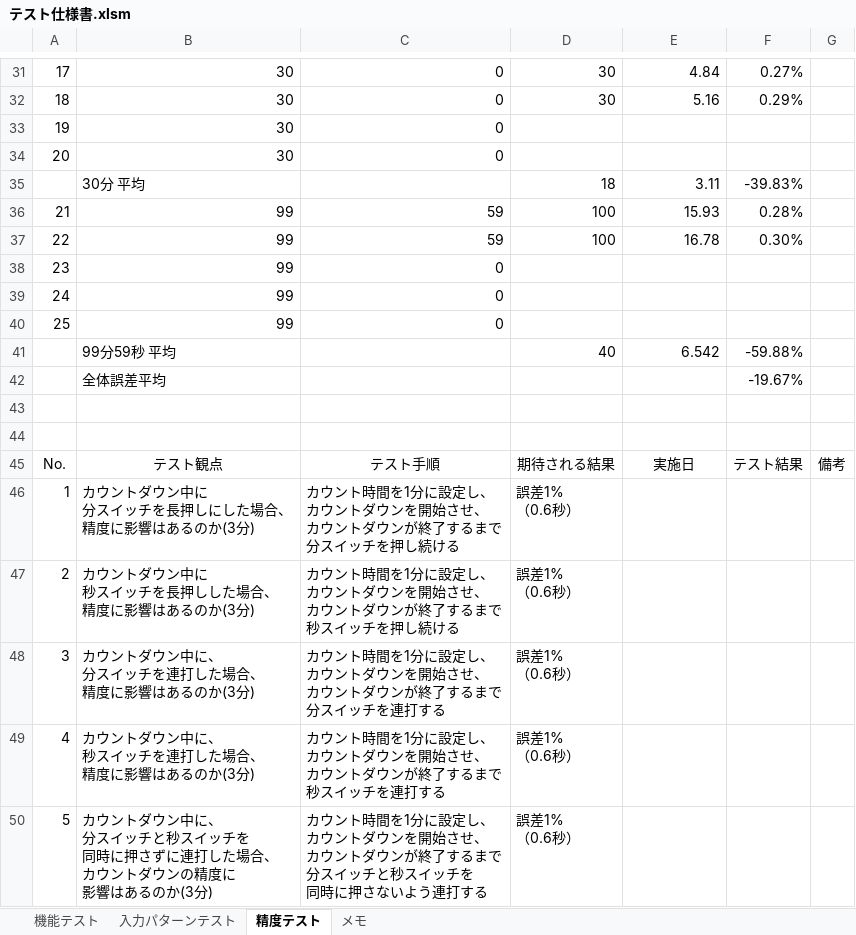
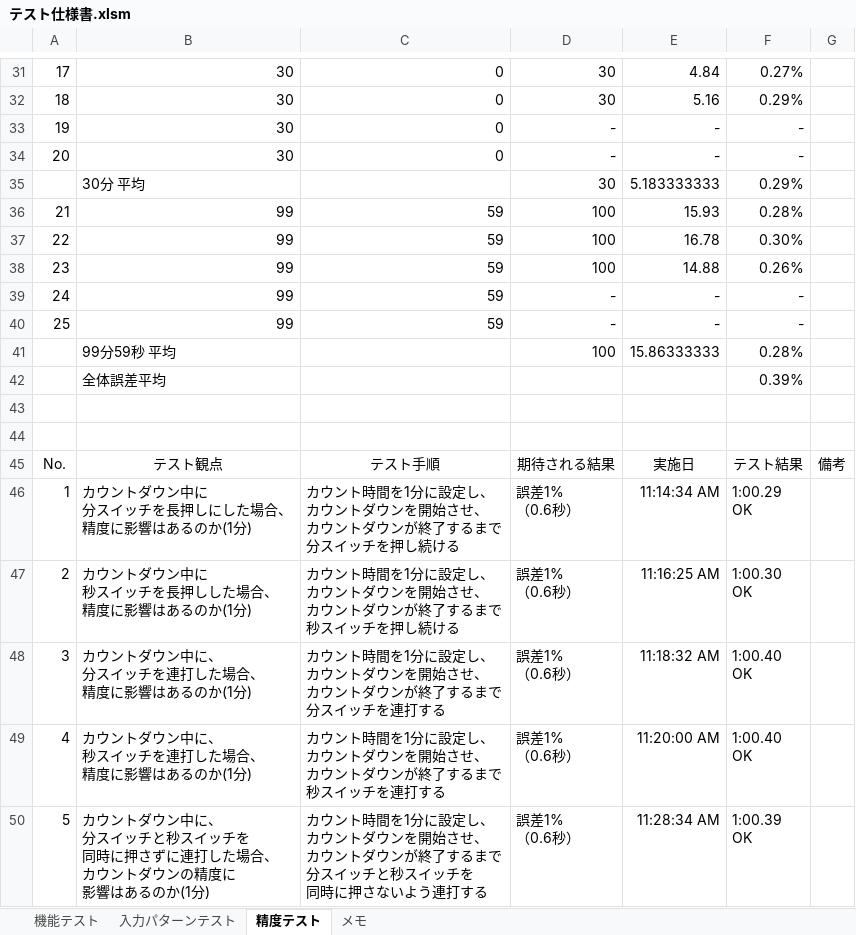
Before and after one commit to hakohumi/comp.Kitchen_Timer, an Excel workbook: 資料/設計/テスト仕様書/テスト仕様書.xlsm, sheet 精度テスト, drawn as a sheet; only a part is shown, gaps mark what is left out; values as stored, in another font and other column widths than the file's, no borders; removed rows and columns are numbered as before the commit, all else as after; ↵ is a line break in a cell; the diff names each change by its address in the sheet, - before the commit and + after, or states it on an @@ line.

Commit message:
テスト 精度テスト終了 NG箇所 少し修正

```diff
--- a/資料/設計/テスト仕様書/テスト仕様書.xlsm (sheet 精度テスト)
+++ b/資料/設計/テスト仕様書/テスト仕様書.xlsm (sheet 精度テスト)
-D33:D34: (empty)
+D33:D34: -
-E33:E34: (empty)
+E33:E34: -
-F33:F34: (empty)
+F33:F34: -
-row 35:  | 30分 平均 |  | 18 | 3.11 | -39.83%
+row 35:  | 30分 平均 |  | 30 | 5.183333333 | 0.29%
-C38:C40: 0
+C38:C40: 59
-D38: (empty)
+D38: 100
-E38: (empty)
+E38: 14.88
-F38: (empty)
+F38: 0.26%
-D39:D40: (empty)
+D39:D40: -
-E39:E40: (empty)
+E39:E40: -
-F39:F40: (empty)
+F39:F40: -
-row 41:  | 99分59秒 平均 |  | 40 | 6.542 | -59.88%
-row 42:  | 全体誤差平均 |  |  |  | -19.67%
+row 41:  | 99分59秒 平均 |  | 100 | 15.86333333 | 0.28%
+row 42:  | 全体誤差平均 |  |  |  | 0.39%
-B46: カウントダウン中に ↵ 分スイッチを長押しにした場合、 ↵ 精度に影響はあるのか(3分)
+B46: カウントダウン中に ↵ 分スイッチを長押しにした場合、 ↵ 精度に影響はあるのか(1分)
-E46: (empty)
+E46: 11:14:34 AM
-F46: (empty)
+F46: 1:00.29 ↵ OK
-B47: カウントダウン中に ↵ 秒スイッチを長押しした場合、 ↵ 精度に影響はあるのか(3分)
+B47: カウントダウン中に ↵ 秒スイッチを長押しした場合、 ↵ 精度に影響はあるのか(1分)
-E47: (empty)
+E47: 11:16:25 AM
-F47: (empty)
+F47: 1:00.30 ↵ OK
-B48: カウントダウン中に、 ↵ 分スイッチを連打した場合、 ↵ 精度に影響はあるのか(3分)
+B48: カウントダウン中に、 ↵ 分スイッチを連打した場合、 ↵ 精度に影響はあるのか(1分)
-E48: (empty)
+E48: 11:18:32 AM
-F48:F49: (empty)
+F48:F49: 1:00.40 ↵ OK
-B49: カウントダウン中に、 ↵ 秒スイッチを連打した場合、 ↵ 精度に影響はあるのか(3分)
+B49: カウントダウン中に、 ↵ 秒スイッチを連打した場合、 ↵ 精度に影響はあるのか(1分)
-E49: (empty)
+E49: 11:20:00 AM
-B50: …あるのか(3分)
+B50: …あるのか(1分)
-E50: (empty)
+E50: 11:28:34 AM
-F50: (empty)
+F50: 1:00.39 ↵ OK
```
Also changed, not shown: sheet 入力パターンテスト.
